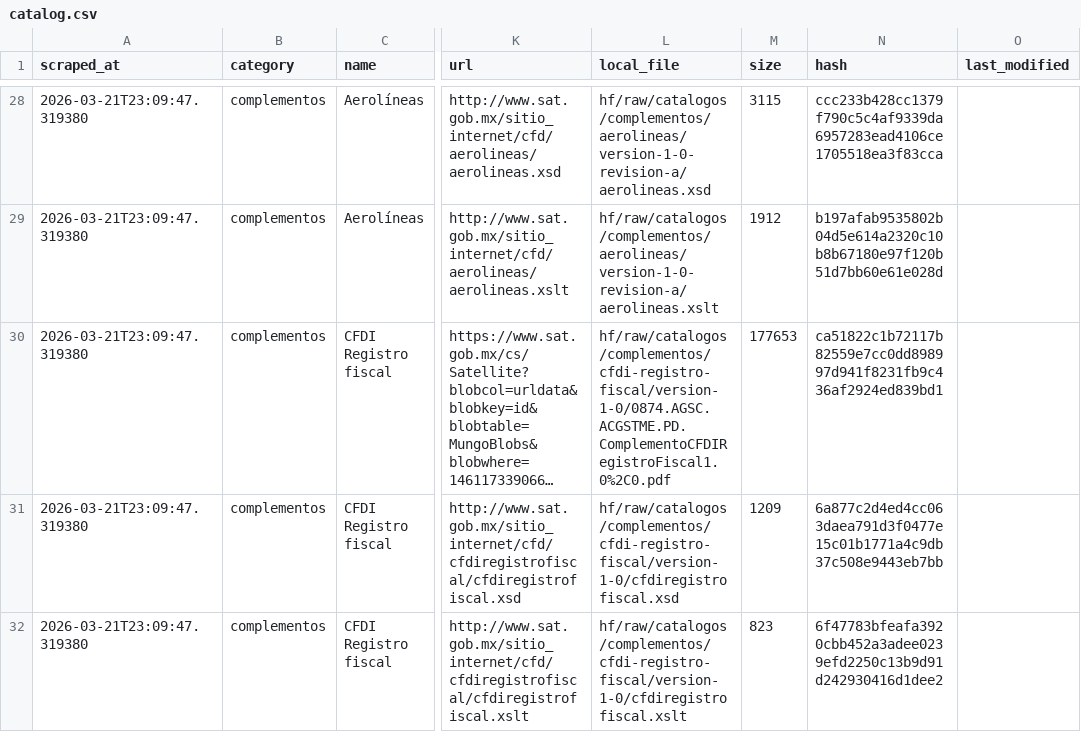
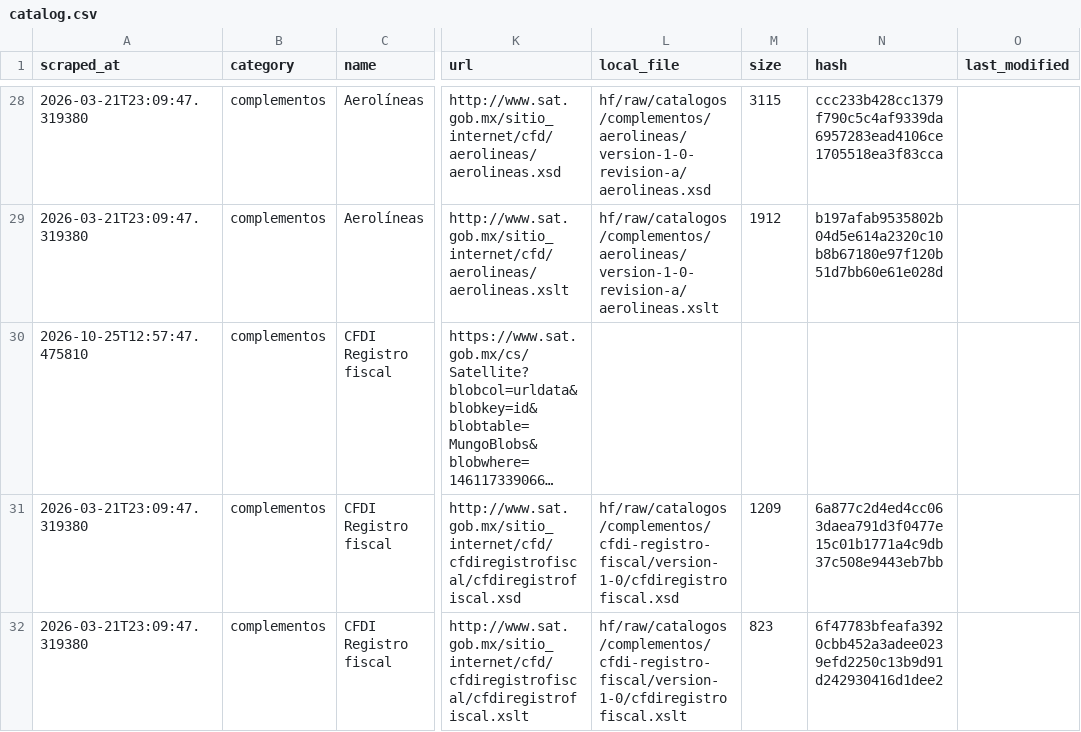
Before and after one commit to mayrop/sat-metadata-scraper, a CSV file: output/catalog.csv, drawn as a sheet; only a part is shown, gaps mark what is left out; long unchanged cells end in …; the diff names each change by its address in the sheet, - before the commit and + after, or states it on an @@ line.

```diff
--- a/output/catalog.csv
+++ b/output/catalog.csv
-A30 (scraped_at): 2026-03-21T23:09:47.319380
+A30 (scraped_at): 2026-10-25T12:57:47.475810
-L30 (local_file): hf/raw/catalogos/complementos/cfdi-registro-fiscal/version-1-0/0874.AGSC.ACGSTME.PD.ComplementoCFDIRegistroFiscal1.0%2C0.pdf
+L30 (local_file): (empty)
-M30 (size): 177653
+M30 (size): (empty)
-N30 (hash): ca51822c1b72117b82559e7cc0dd898997d941f8231fb9c436af2924ed839bd1
+N30 (hash): (empty)
```
Also changed, not shown: 1 other file.
